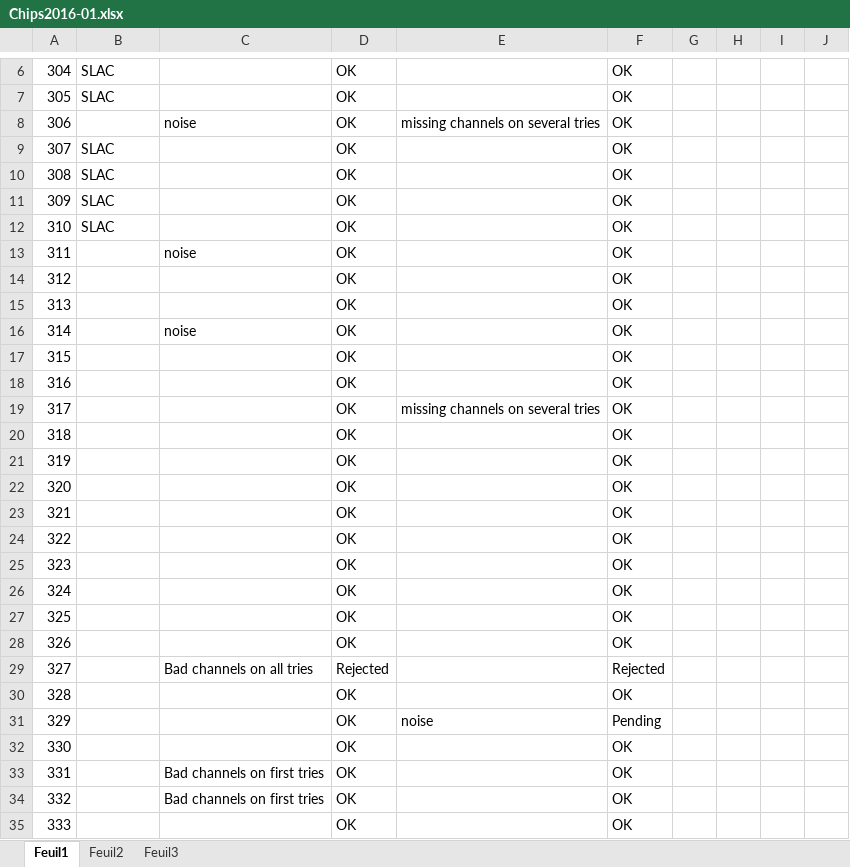
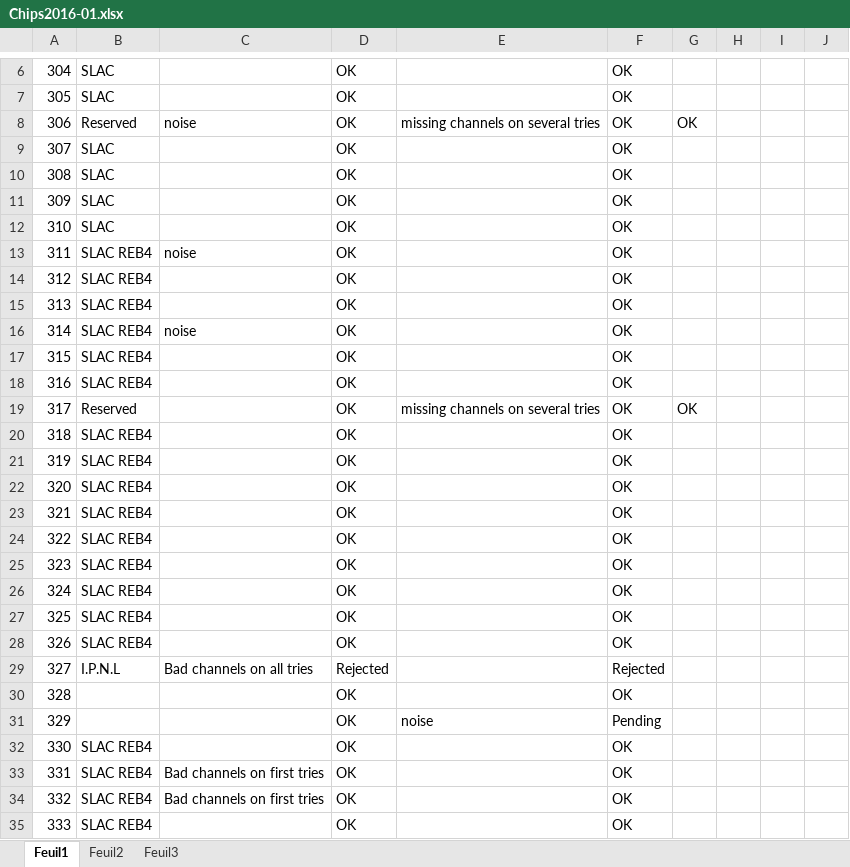
Before and after one commit to lsst-camera-dh/aspic-production-bench, an Excel workbook: Chips2016-01.xlsx, sheet Feuil1, drawn as a sheet; only a part is shown, gaps mark what is left out; values as stored, in another font and other column widths than the file's, no cell formats; the diff covers the shown part only; the diff names each change by its address in the sheet, - before the commit and + after, or states it on an @@ line.

```diff
--- a/Chips2016-01.xlsx (sheet Feuil1)
+++ b/Chips2016-01.xlsx (sheet Feuil1)
-B8: (empty)
+B8: Reserved
-G8: (empty)
+G8: OK
-B13:B18: (empty)
+B13:B18: SLAC REB4
-B19: (empty)
+B19: Reserved
-G19: (empty)
+G19: OK
-B20:B28: (empty)
+B20:B28: SLAC REB4
-B29: (empty)
+B29: I.P.N.L
-B32:B35: (empty)
+B32:B35: SLAC REB4
```
Also changed, not shown: 238 edited cells elsewhere in this sheet, cell formats, ChipStatus.xlsx.
